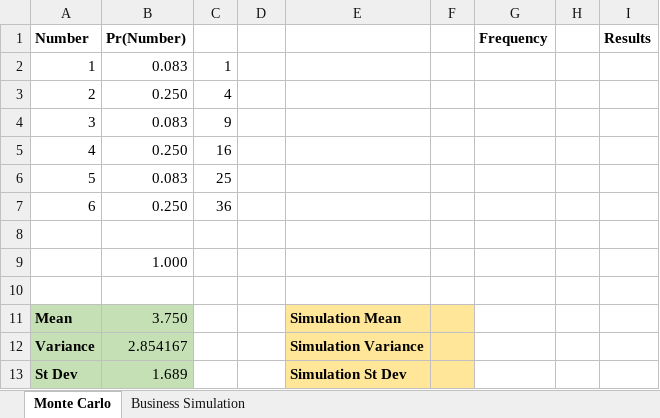
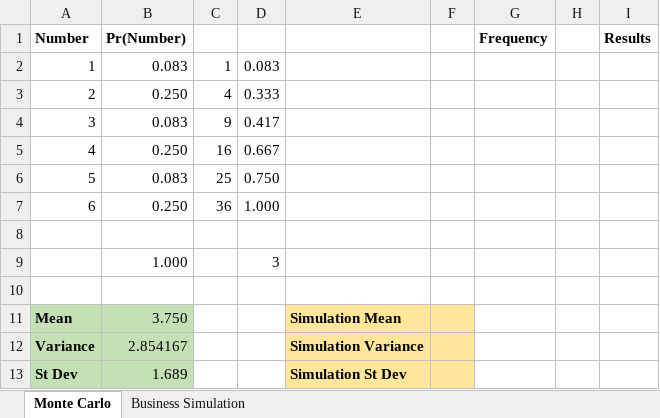
Before and after one commit to 7hands/Angewandte-Modellierung-25-Colmant, an Excel workbook: Assignment9/sim_business.xlsx, sheet Monte Carlo, drawn as a sheet; values as stored, in another font and other column widths than the file's, no borders; table styles not drawn; the diff names each change by its address in the sheet, - before the commit and + after, or states it on an @@ line.

```diff
--- a/Assignment9/sim_business.xlsx (sheet Monte Carlo)
+++ b/Assignment9/sim_business.xlsx (sheet Monte Carlo)
-D2: (empty)
+D2: 0.083
-D3: (empty)
+D3: 0.333
-D4: (empty)
+D4: 0.417
-D5: (empty)
+D5: 0.667
-D6: (empty)
+D6: 0.750
-D7: (empty)
+D7: 1.000
-D9: (empty)
+D9: 3
```
Also changed, not shown: sheet Business Simulation, formulas that keep their value, 8 other files.
